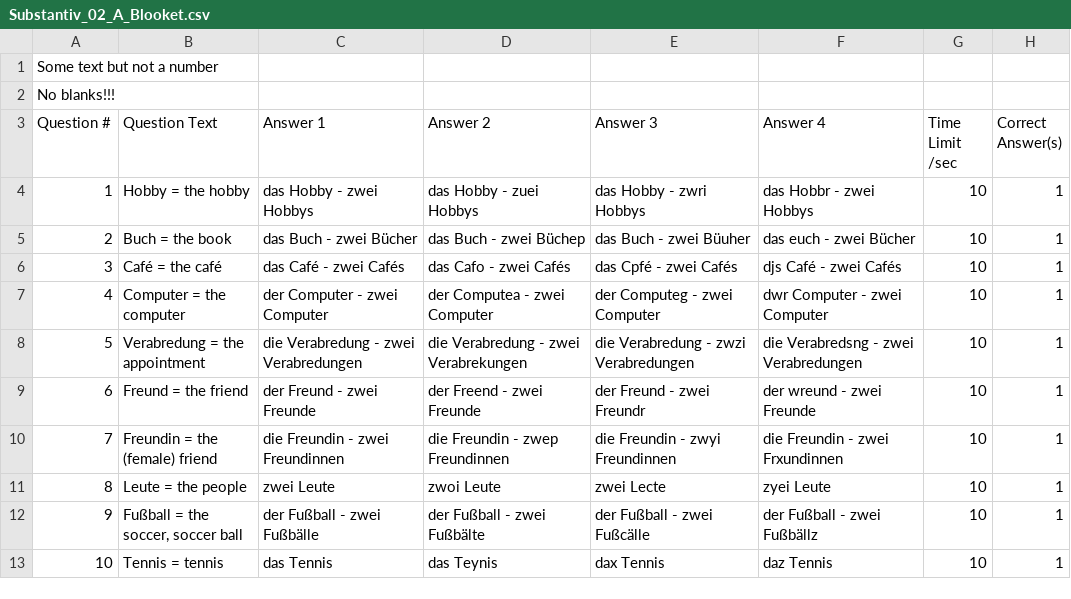
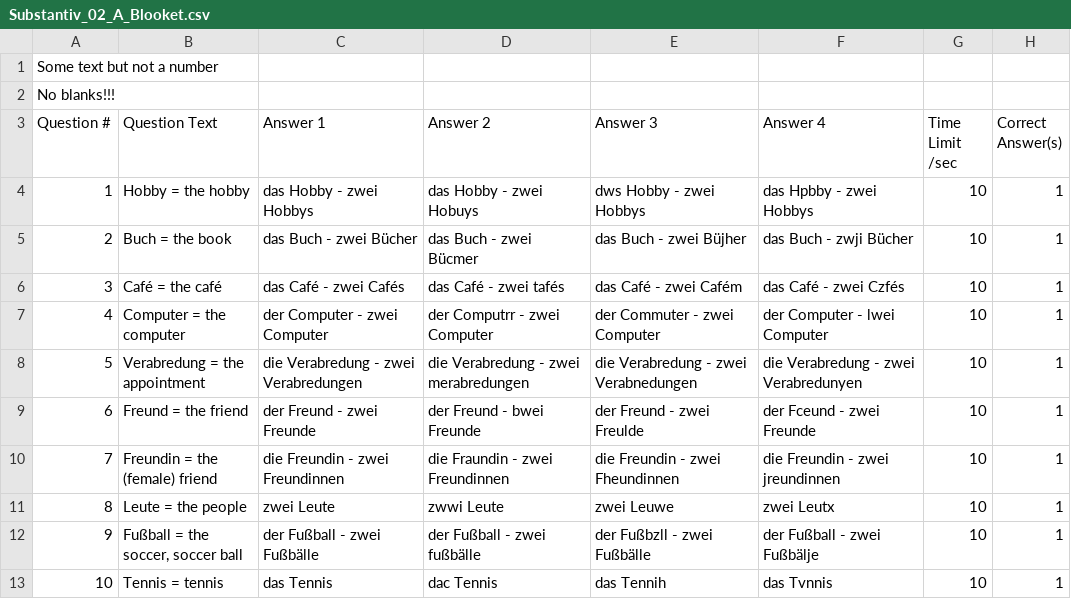
Before and after one commit to kassbohm/Anki, a CSV file: csv/Substantiv_02_A_Blooket.csv, drawn as a sheet; only a part is shown; the diff covers the shown part only.

```diff
--- a/csv/Substantiv_02_A_Blooket.csv
+++ b/csv/Substantiv_02_A_Blooket.csv
@@ -3,11 +3,11 @@
 "Question #","Question Text","Answer 1","Answer 2","Answer 3","Answer 4","Time Limit /sec","Correct Answer(s)"
-1,Hobby = the hobby,das Hobby - zwei Hobbys,das Hobby - zuei Hobbys,das Hobby - zwri Hobbys,das Hobbr - zwei Hobbys,10,1
-2,Buch = the book,das Buch - zwei Bücher,das Buch - zwei Büchep,das Buch - zwei Büuher,das euch - zwei Bücher,10,1
-3,Café = the café,das Café - zwei Cafés,das Cafo - zwei Cafés,das Cpfé - zwei Cafés,djs Café - zwei Cafés,10,1
-4,Computer = the computer,der Computer - zwei Computer,der Computea - zwei Computer,der Computeg - zwei Computer,dwr Computer - zwei Computer,10,1
-5,Verabredung = the appointment,die Verabredung - zwei Verabredungen,die Verabredung - zwei Verabrekungen,die Verabredung - zwzi Verabredungen,die Verabredsng - zwei Verabredungen,10,1
-6,Freund = the friend,der Freund  - zwei Freunde,der Freend  - zwei Freunde,der Freund  - zwei Freundr,der wreund  - zwei Freunde,10,1
-7,Freundin = the (female) friend,die Freundin - zwei Freundinnen,die Freundin - zwep Freundinnen,die Freundin - zwyi Freundinnen,die Freundin - zwei Frxundinnen,10,1
-8,Leute = the people,zwei Leute,zwoi Leute,zwei Lecte,zyei Leute,10,1
-9,"Fußball = the soccer, soccer ball",der Fußball - zwei Fußbälle,der Fußball - zwei Fußbälte,der Fußball - zwei Fußcälle,der Fußball - zwei Fußbällz,10,1
-10,Tennis = tennis,das Tennis,das Teynis,dax Tennis,daz Tennis,10,1
+1,Hobby = the hobby,das Hobby - zwei Hobbys,das Hobby - zwei Hobuys,dws Hobby - zwei Hobbys,das Hpbby - zwei Hobbys,10,1
+2,Buch = the book,das Buch - zwei Bücher,das Buch - zwei Bücmer,das Buch - zwei Büjher,das Buch - zwji Bücher,10,1
+3,Café = the café,das Café - zwei Cafés,das Café - zwei tafés,das Café - zwei Cafém,das Café - zwei Czfés,10,1
+4,Computer = the computer,der Computer - zwei Computer,der Computrr - zwei Computer,der Commuter - zwei Computer,der Computer - lwei Computer,10,1
+5,Verabredung = the appointment,die Verabredung - zwei Verabredungen,die Verabredung - zwei merabredungen,die Verabredung - zwei Verabnedungen,die Verabredung - zwei Verabredunyen,10,1
+6,Freund = the friend,der Freund  - zwei Freunde,der Freund  - bwei Freunde,der Freund  - zwei Freulde,der Fceund  - zwei Freunde,10,1
+7,Freundin = the (female) friend,die Freundin - zwei Freundinnen,die Fraundin - zwei Freundinnen,die Freundin - zwei Fheundinnen,die Freundin - zwei jreundinnen,10,1
+8,Leute = the people,zwei Leute,zwwi Leute,zwei Leuwe,zwei Leutx,10,1
+9,"Fußball = the soccer, soccer ball",der Fußball - zwei Fußbälle,der Fußball - zwei fußbälle,der Fußbzll - zwei Fußbälle,der Fußball - zwei Fußbälje,10,1
+10,Tennis = tennis,das Tennis,dac Tennis,das Tennih,das Tvnnis,10,1
```
Also changed, not shown: 126 edited cells elsewhere in this file, csv/Datum_E_Blooket.csv, csv/Substantiv_01_Blooket.csv, 14 other files.
